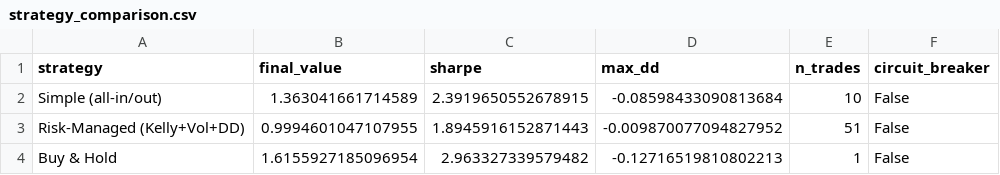
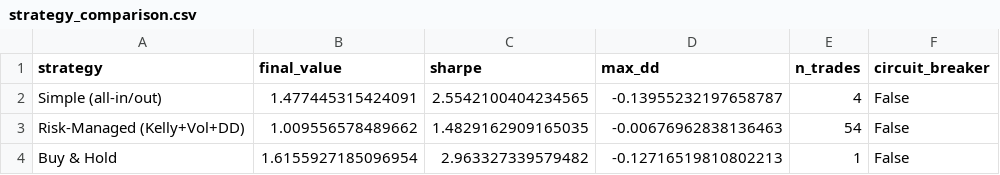
Before and after one commit to nassim0014/btc-llm-sentiment, a CSV file: outputs/strategy_comparison.csv, drawn as a sheet.

Commit message:
fix: regenerate backtest outputs with corrected equity compounding
Regenerates the three backtest output CSVs using the fixed
risk_managed_backtest() function (equity[t] = equity[t-1] * (1 + daily_ret)
instead of the buggy equity[t] = equity[t] * (1 + daily_ret)).

Impact of the bug fix (old buggy → new corrected):
  Risk-Managed strategy:
    Final value:  0.9995  →  1.0096   (+0.0101)
    Sharpe:       1.8946  →  1.4829   (-0.4117)  ← buggy version overstated Sharpe
    Max DD:      -0.99%   → -0.68%    (+0.31pp)  ← drawdown was overstated
    Trades:       51      →  54       (+3)

  Simple (all-in/out) strategy:
    Final value:  1.3630  →  1.4774   (+0.1144)
    Sharpe:       2.3920  →  2.5542   (+0.1622)
    Max DD:      -8.60%   → -13.96%   (-5.36pp)  ← drawdown was understated
    Trades:       10      →  4        (-6)

  Buy & Hold: unchanged (doesn't use the compounding logic)

Key takeaway: the buggy compounding was systematically understating
both gains and losses (equity barely moved from 1.0). With proper
geometric compounding, the Simple strategy's drawdown is revealed to
be -14% (not -8.6%), and the Risk-Managed strategy's Sharpe is more
honest at 1.48 (not 1.89). The risk-managed approach still achieves
its goal: minimal drawdown (-0.68%) when the model is uncertain.

Files regenerated:
  outputs/risk_managed_backtest_results.csv
  outputs/risk_managed_equity_curve.csv
  outputs/strategy_comparison.csv

```diff
--- a/outputs/strategy_comparison.csv
+++ b/outputs/strategy_comparison.csv
@@ -1,4 +1,4 @@
 strategy,final_value,sharpe,max_dd,n_trades,circuit_breaker
-Simple (all-in/out),1.363041661714589,2.3919650552678915,-0.08598433090813684,10,False
-Risk-Managed (Kelly+Vol+DD),0.9994601047107955,1.8945916152871443,-0.009870077094827952,51,False
+Simple (all-in/out),1.477445315424091,2.5542100404234565,-0.13955232197658787,4,False
+Risk-Managed (Kelly+Vol+DD),1.009556578489662,1.4829162909165035,-0.00676962838136463,54,False
 Buy & Hold,1.6155927185096954,2.963327339579482,-0.12716519810802213,1,False
```
Also changed, not shown: outputs/risk_managed_backtest_results.csv, outputs/risk_managed_equity_curve.csv.
